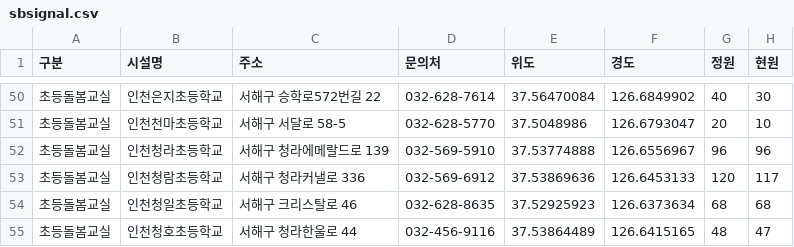
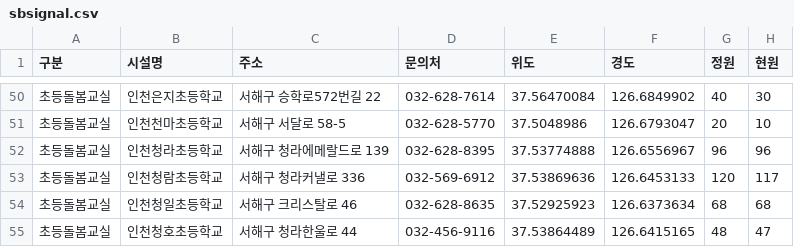
Before and after one commit to lih0606/signal, a CSV file: sbsignal.csv, drawn as a sheet; only a part is shown, gaps mark what is left out.

Commit message:
Update sbsignal.csv

```diff
--- a/sbsignal.csv
+++ b/sbsignal.csv
@@ -51,3 +51,3 @@
 초등돌봄교실,인천천마초등학교,서해구 서달로 58-5,032-628-5770,37.5048986,126.6793047,20,10
-초등돌봄교실,인천청라초등학교,서해구 청라에메랄드로 139,032-569-5910,37.53774888,126.6556967,96,96
+초등돌봄교실,인천청라초등학교,서해구 청라에메랄드로 139,032-628-8395,37.53774888,126.6556967,96,96
 초등돌봄교실,인천청람초등학교,서해구 청라커낼로 336,032-569-6912,37.53869636,126.6453133,120,117
```
